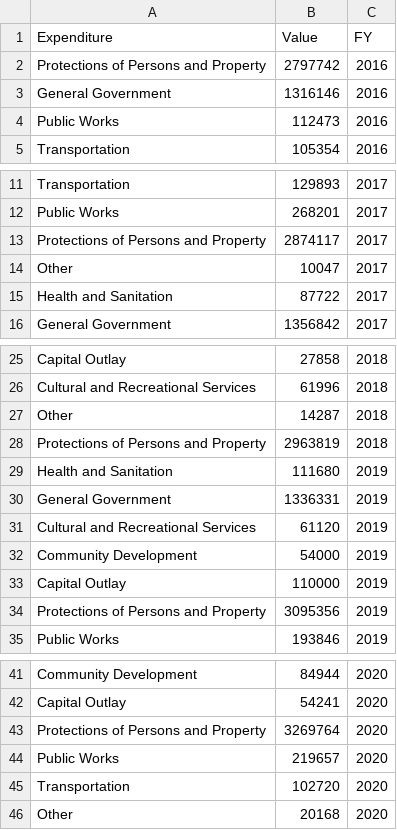
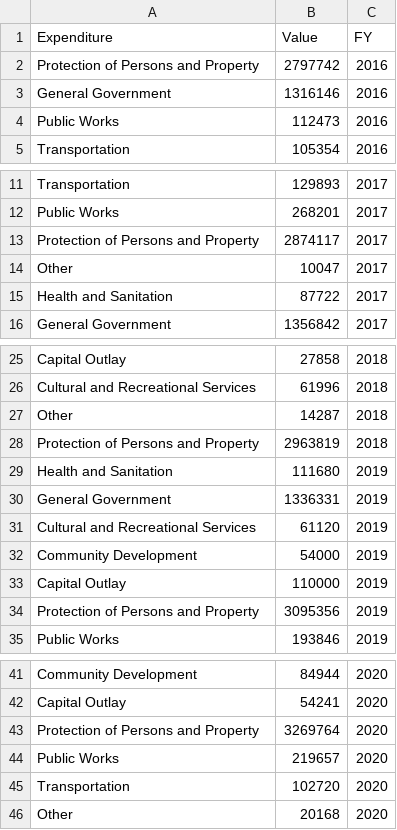
Before and after one commit to isaacylee/controller-website, a CSV file: public/csvsforpafr22/8fygeneralfundtotalexpenditures.csv, drawn as a sheet; only a part is shown, gaps mark what is left out; the diff covers the shown part only.

```diff
--- a/public/csvsforpafr22/8fygeneralfundtotalexpenditures.csv
+++ b/public/csvsforpafr22/8fygeneralfundtotalexpenditures.csv
@@ -1,3 +1,3 @@
 Expenditure,Value,FY
-Protections of Persons and Property,2797742,2016
+Protection of Persons and Property,2797742,2016
 General Government,1316146,2016
@@ -12,3 +12,3 @@ Transportation,129893,2017
 Public Works,268201,2017
-Protections of Persons and Property,2874117,2017
+Protection of Persons and Property,2874117,2017
 Other,10047,2017
@@ -27,3 +27,3 @@ Cultural and Recreational Services,61996,2018
 Other,14287,2018
-Protections of Persons and Property,2963819,2018
+Protection of Persons and Property,2963819,2018
 Health and Sanitation,111680,2019
@@ -33,3 +33,3 @@ Community Development,54000,2019
 Capital Outlay,110000,2019
-Protections of Persons and Property,3095356,2019
+Protection of Persons and Property,3095356,2019
 Public Works,193846,2019
@@ -42,3 +42,3 @@ Community Development,84944,2020
 Capital Outlay,54241,2020
-Protections of Persons and Property,3269764,2020
+Protection of Persons and Property,3269764,2020
 Public Works,219657,2020
```
Also changed, not shown: 1 edited cell elsewhere in this file, 2 other files.
